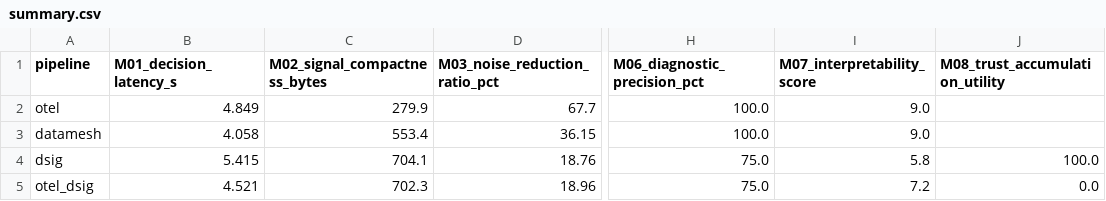
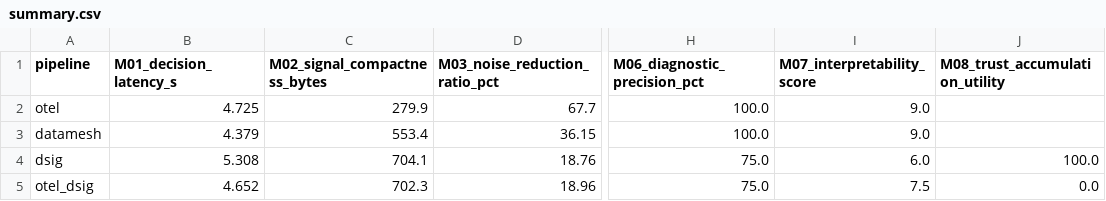
Before and after one commit to dravitch/dsig-standard, a CSV file: dsig-stress-test/results/scenario1/summary.csv, drawn as a sheet; only a part is shown, gaps mark what is left out; the diff names each change by its address in the sheet, - before the commit and + after, or states it on an @@ line.

```diff
--- a/dsig-stress-test/results/scenario1/summary.csv
+++ b/dsig-stress-test/results/scenario1/summary.csv
-B2 (M01_decision_latency_s): 4.849
+B2 (M01_decision_latency_s): 4.725
-B3 (M01_decision_latency_s): 4.058
+B3 (M01_decision_latency_s): 4.379
-B4 (M01_decision_latency_s): 5.415
+B4 (M01_decision_latency_s): 5.308
-I4 (M07_interpretability_score): 5.8
+I4 (M07_interpretability_score): 6.0
-B5 (M01_decision_latency_s): 4.521
+B5 (M01_decision_latency_s): 4.652
-I5 (M07_interpretability_score): 7.2
+I5 (M07_interpretability_score): 7.5
```
Also changed, not shown: 5 other files.
